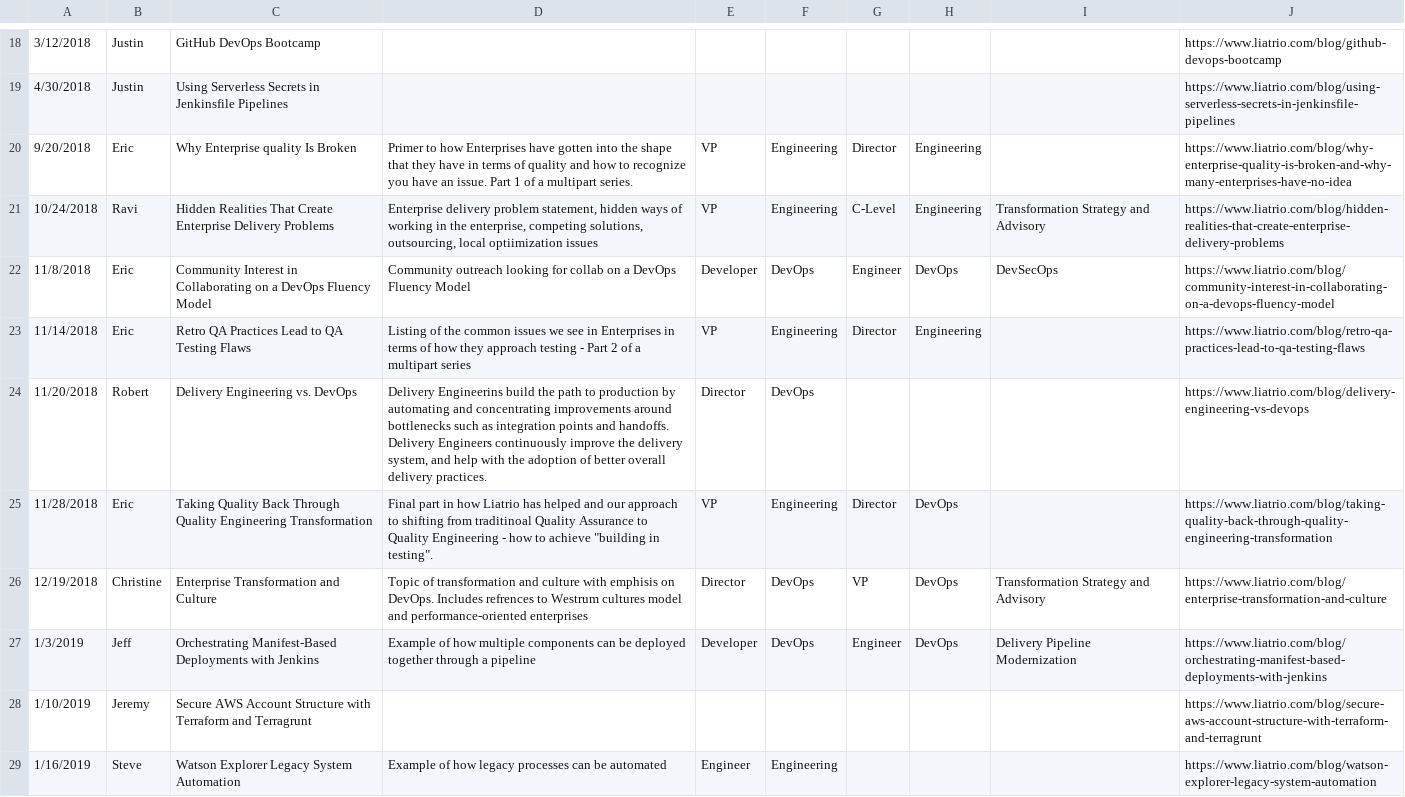
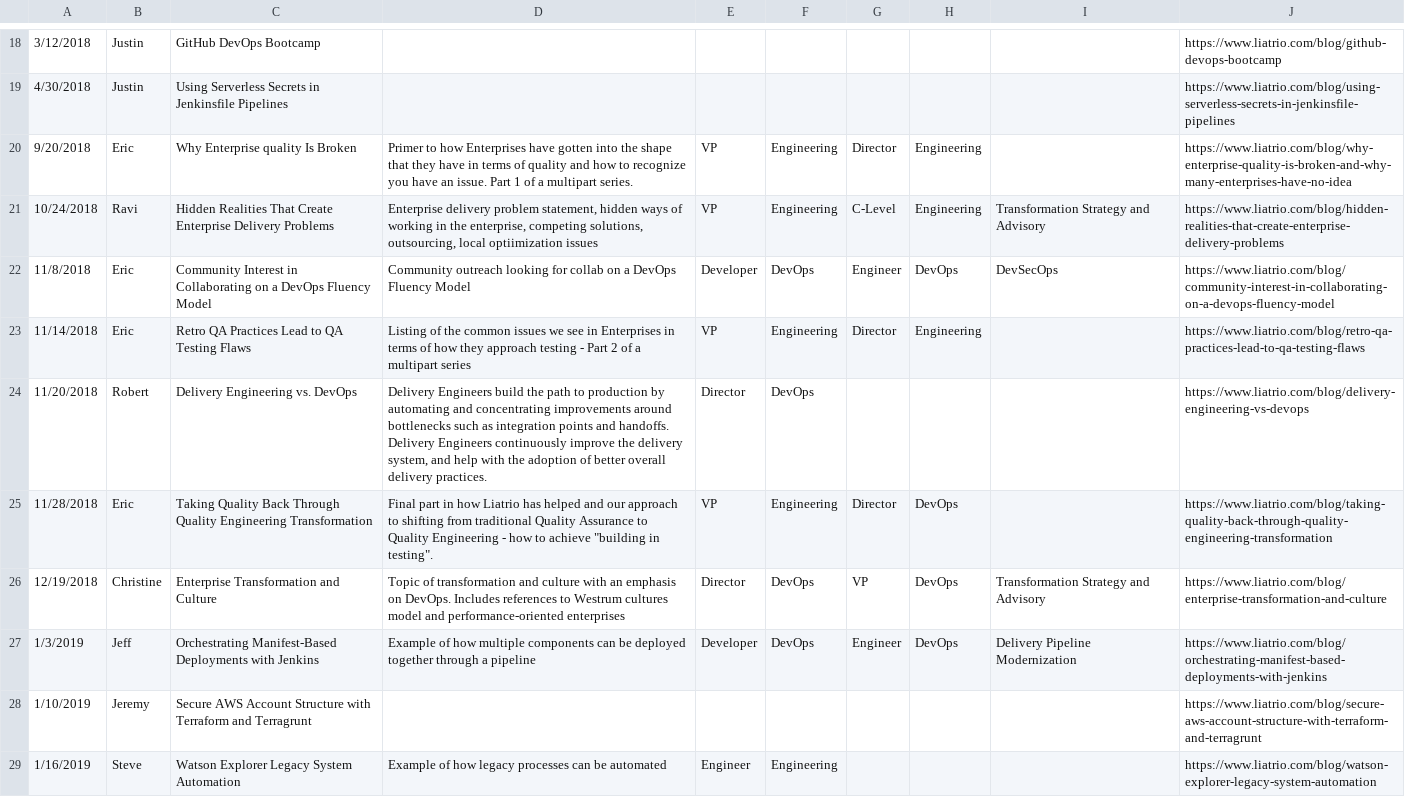
Before and after one commit to liatrio-apprenticeship/Blog-Buddy-Rational-Yaks, a CSV file: sqlite_setup_fldr/blogbuddy.csv, drawn as a sheet; only a part is shown, gaps mark what is left out; the diff covers the shown part only.

```diff
--- a/sqlite_setup_fldr/blogbuddy.csv
+++ b/sqlite_setup_fldr/blogbuddy.csv
@@ -23,5 +23,5 @@
 11/14/2018,Eric,Retro QA Practices Lead to QA Testing Flaws,Listing of the common issues we see in Enterprises in terms of how they approach testing - Part 2 of a multipart series,VP,Engineering,Director,Engineering,,https://www.liatrio.com/blog/retro-qa-practices-lead-to-qa-testing-flaws
-11/20/2018,Robert,Delivery Engineering vs. DevOps,"Delivery Engineerins build the path to production by automating and concentrating improvements around bottlenecks such as integration points and handoffs. Delivery Engineers continuously improve the delivery system, and help with the adoption of better overall delivery practices.",Director,DevOps,,,,https://www.liatrio.com/blog/delivery-engineering-vs-devops
-11/28/2018,Eric,Taking Quality Back Through Quality Engineering Transformation,"Final part in how Liatrio has helped and our approach to shifting from traditinoal Quality Assurance to Quality Engineering - how to achieve ""building in testing"".",VP,Engineering,Director,DevOps,,https://www.liatrio.com/blog/taking-quality-back-through-quality-engineering-transformation
-12/19/2018,Christine,Enterprise Transformation and Culture,Topic of transformation and culture with emphisis on DevOps. Includes refrences to Westrum cultures model and performance-oriented enterprises,Director,DevOps,VP,DevOps,Transformation Strategy and Advisory,https://www.liatrio.com/blog/enterprise-transformation-and-culture
+11/20/2018,Robert,Delivery Engineering vs. DevOps,"Delivery Engineers build the path to production by automating and concentrating improvements around bottlenecks such as integration points and handoffs. Delivery Engineers continuously improve the delivery system, and help with the adoption of better overall delivery practices.",Director,DevOps,,,,https://www.liatrio.com/blog/delivery-engineering-vs-devops
+11/28/2018,Eric,Taking Quality Back Through Quality Engineering Transformation,"Final part in how Liatrio has helped and our approach to shifting from traditional Quality Assurance to Quality Engineering - how to achieve ""building in testing"".",VP,Engineering,Director,DevOps,,https://www.liatrio.com/blog/taking-quality-back-through-quality-engineering-transformation
+12/19/2018,Christine,Enterprise Transformation and Culture,Topic of transformation and culture with an emphasis on DevOps. Includes references to Westrum cultures model and performance-oriented enterprises,Director,DevOps,VP,DevOps,Transformation Strategy and Advisory,https://www.liatrio.com/blog/enterprise-transformation-and-culture
 1/3/2019,Jeff,Orchestrating Manifest-Based Deployments with Jenkins,Example of how multiple components can be deployed together through a pipeline,Developer,DevOps,Engineer,DevOps,Delivery Pipeline Modernization,https://www.liatrio.com/blog/orchestrating-manifest-based-deployments-with-jenkins
```
Also changed, not shown: 11 edited cells elsewhere in this file, 8 other files.
